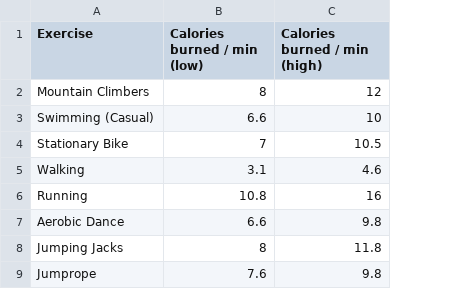
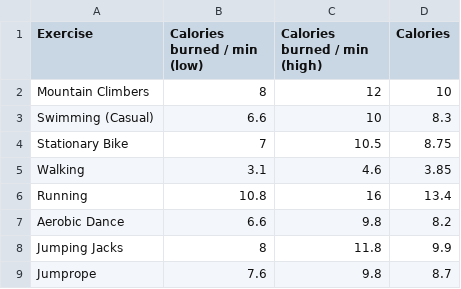
Before and after one commit to iamdanahn/RamenTime, a CSV file: assets/exercise.csv, drawn as a sheet; the diff names each change by its address in the sheet, - before the commit and + after, or states it on an @@ line.

```diff
--- a/assets/exercise.csv
+++ b/assets/exercise.csv
+column D (Calories), rows 2-9: 10 | 8.3 | 8.75 | 3.85 | 13.4 | 8.2 | 9.9 | 8.7
```
Also changed, not shown: 6 other files.
